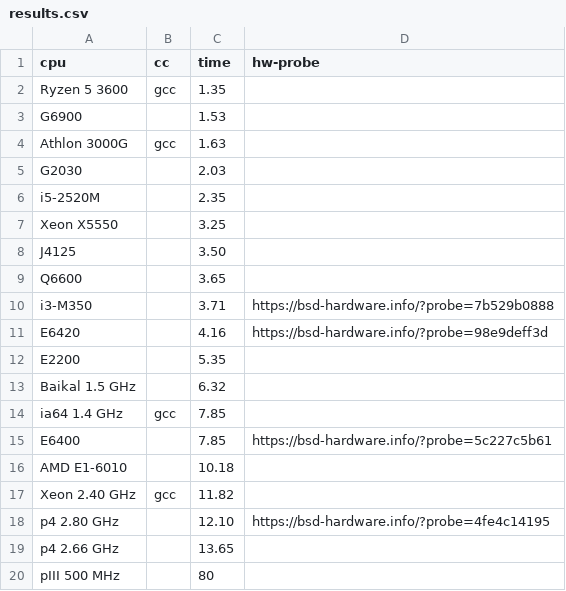
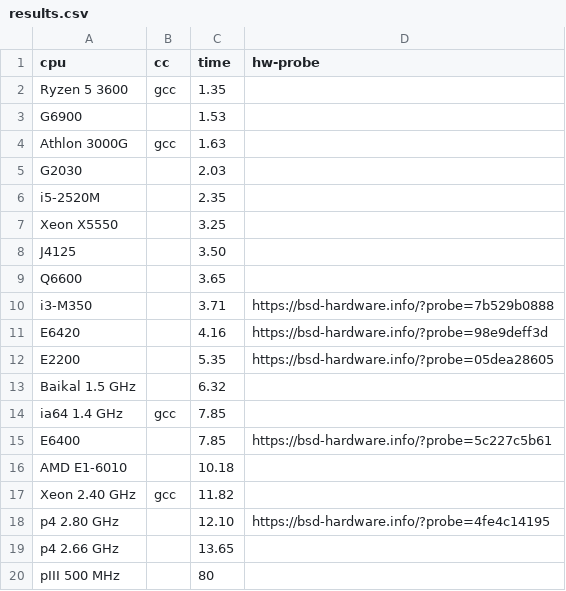
Before and after one commit to aexyel/pi_css5, a CSV file: results.csv, drawn as a sheet.

Commit message:
update results

```diff
--- a/results.csv
+++ b/results.csv
@@ -11,3 +11,3 @@ i3-M350,,3.71,https://bsd-hardware.info/?probe=7b529b0888
 E6420,,4.16,https://bsd-hardware.info/?probe=98e9deff3d
-E2200,,5.35,
+E2200,,5.35,https://bsd-hardware.info/?probe=05dea28605
 Baikal 1.5 GHz,,6.32,
```
